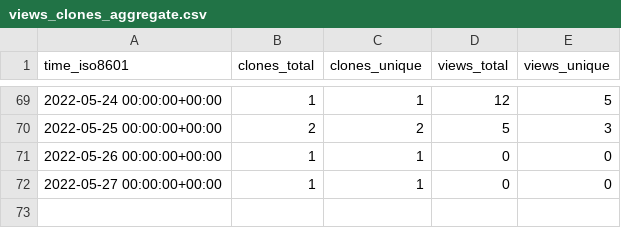
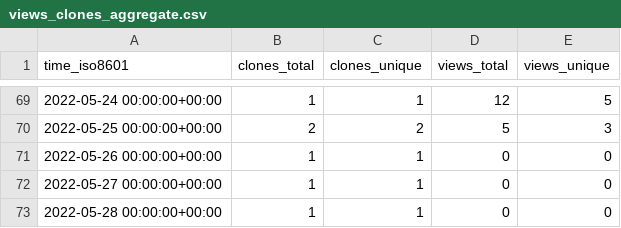
Before and after one commit to AirbusDefenceAndSpace/vispa, a CSV file: AirbusDefenceAndSpace/vispa/ghrs-data/views_clones_aggregate.csv, drawn as a sheet; only a part is shown, gaps mark what is left out; the diff names each change by its address in the sheet, - before the commit and + after, or states it on an @@ line.

```diff
--- a/AirbusDefenceAndSpace/vispa/ghrs-data/views_clones_aggregate.csv
+++ b/AirbusDefenceAndSpace/vispa/ghrs-data/views_clones_aggregate.csv
+row 73: 2022-05-28 00:00:00+00:00 | 1 | 1 | 0 | 0
```
Also changed, not shown: 1 other file.
